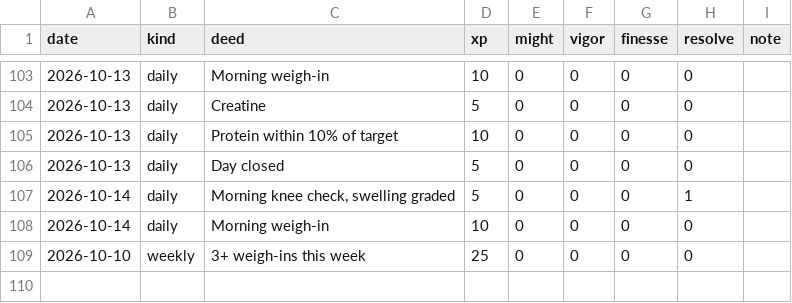
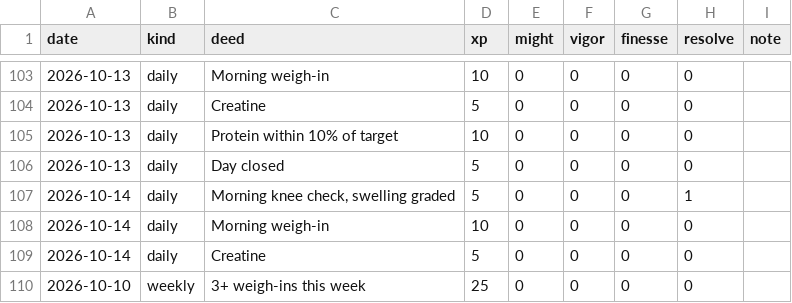
Before and after one commit to bro2jo/leyenda, a CSV file: engine/deeds.csv, drawn as a sheet; only a part is shown, gaps mark what is left out; the diff names each change by its address in the sheet, - before the commit and + after, or states it on an @@ line.

```diff
--- a/engine/deeds.csv
+++ b/engine/deeds.csv
+row 109: 2026-10-14 | daily | Creatine | 5 | 0 | 0 | 0 | 0
```
Also changed, not shown: real/logs/food_entries.csv, real/logs/nutrition_log.csv, 5 other files.
